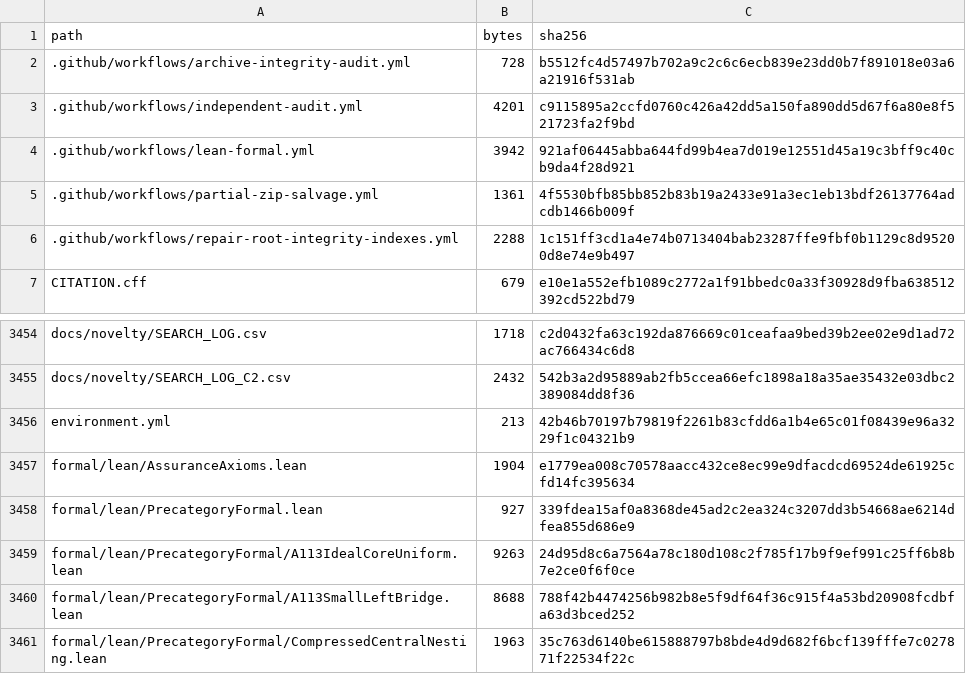
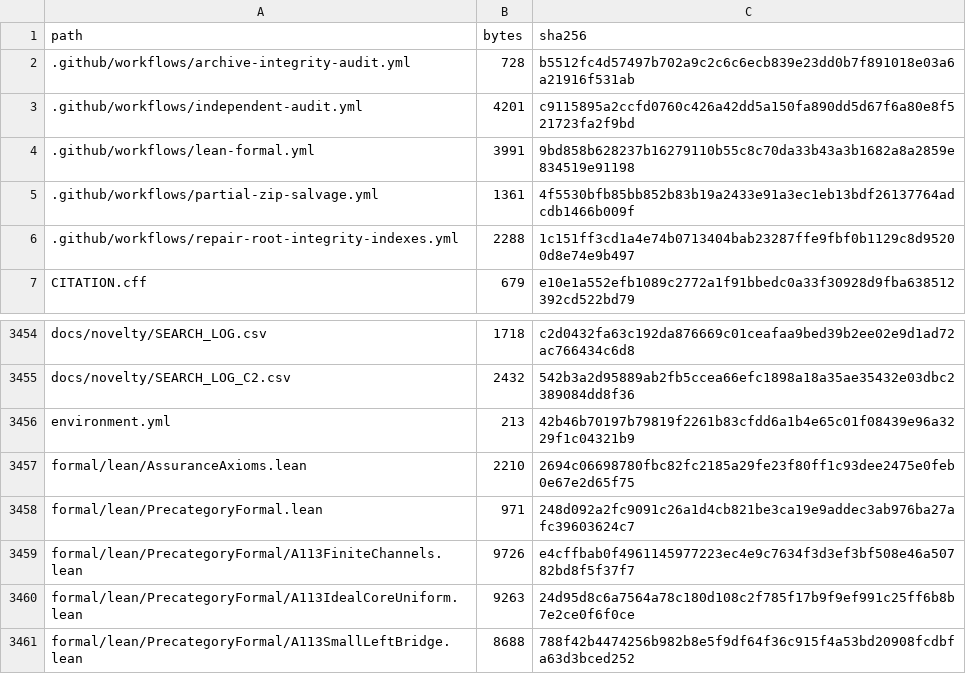
Before and after one commit to DevHabito/precategorical-modal-field-framework, a CSV file: MANIFEST.csv, drawn as a sheet; only a part is shown, gaps mark what is left out; the shorter side is filled out with more unchanged rows.

```diff
--- a/MANIFEST.csv
+++ b/MANIFEST.csv
@@ -3,3 +3,3 @@ path,bytes,sha256
 .github/workflows/independent-audit.yml,4201,c9115895a2ccfd0760c426a42dd5a150fa890dd5d67f6a80e8f521723fa2f9bd
-.github/workflows/lean-formal.yml,3942,921af06445abba644fd99b4ea7d019e12551d45a19c3bff9c40cb9da4f28d921
+.github/workflows/lean-formal.yml,3991,9bd858b628237b16279110b55c8c70da33b43a3b1682a8a2859e834519e91198
 .github/workflows/partial-zip-salvage.yml,1361,4f5530bfb85bb852b83b19a2433e91a3ec1eb13bdf26137764adcdb1466b009f
@@ -3456,4 +3456,5 @@ docs/novelty/SEARCH_LOG_C2.csv,2432,542b3a2d95889ab2fb5ccea66efc1898a18a35ae3543
 environment.yml,213,42b46b70197b79819f2261b83cfdd6a1b4e65c01f08439e96a3229f1c04321b9
-formal/lean/AssuranceAxioms.lean,1904,e1779ea008c70578aacc432ce8ec99e9dfacdcd69524de61925cfd14fc395634
-formal/lean/PrecategoryFormal.lean,927,339fdea15af0a8368de45ad2c2ea324c3207dd3b54668ae6214dfea855d686e9
+formal/lean/AssuranceAxioms.lean,2210,2694c06698780fbc82fc2185a29fe23f80ff1c93dee2475e0feb0e67e2d65f75
+formal/lean/PrecategoryFormal.lean,971,248d092a2fc9091c26a1d4cb821be3ca19e9addec3ab976ba27afc39603624c7
+formal/lean/PrecategoryFormal/A113FiniteChannels.lean,9726,e4cffbab0f4961145977223ec4e9c7634f3d3ef3bf508e46a50782bd8f5f37f7
 formal/lean/PrecategoryFormal/A113IdealCoreUniform.lean,9263,24d95d8c6a7564a78c180d108c2f785f17b9f9ef991c25ff6b8b7e2ce0f6f0ce
```
Also changed, not shown: 1 other file.
